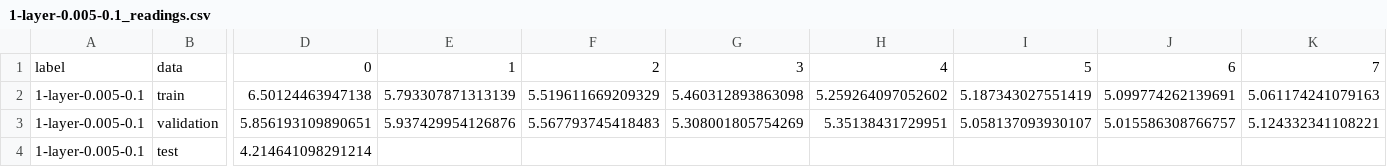
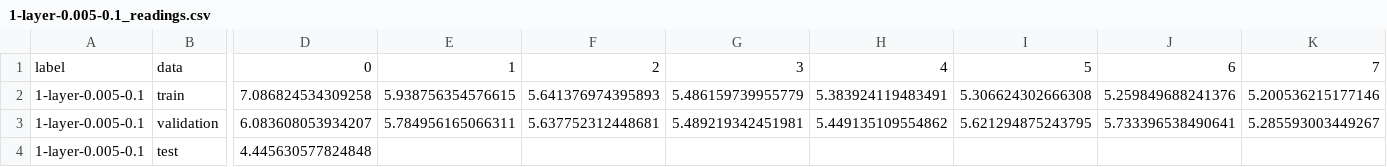
Before and after one commit to UCSD-SEELab/dropouts, a CSV file: readings/round2/1-layer-0.005-0.1_readings.csv, drawn as a sheet; only a part is shown, gaps mark what is left out; the diff covers the shown part only; the diff names each change by its address in the sheet, - before the commit and + after, or states it on an @@ line.

```diff
--- a/readings/round2/1-layer-0.005-0.1_readings.csv
+++ b/readings/round2/1-layer-0.005-0.1_readings.csv
-D2: 6.50124463947138
+D2: 7.086824534309258
-E2: 5.793307871313139
+E2: 5.938756354576615
-F2: 5.519611669209329
+F2: 5.641376974395893
-G2: 5.460312893863098
+G2: 5.486159739955779
-H2: 5.259264097052602
+H2: 5.383924119483491
-I2: 5.187343027551419
+I2: 5.306624302666308
-J2: 5.099774262139691
+J2: 5.259849688241376
-K2: 5.061174241079163
+K2: 5.200536215177146
-D3: 5.856193109890651
+D3: 6.083608053934207
-E3: 5.937429954126876
+E3: 5.784956165066311
-F3: 5.567793745418483
+F3: 5.637752312448681
-G3: 5.308001805754269
+G3: 5.489219342451981
-H3: 5.35138431729951
+H3: 5.449135109554862
-I3: 5.058137093930107
+I3: 5.621294875243795
-J3: 5.015586308766757
+J3: 5.733396538490641
-K3: 5.124332341108221
+K3: 5.285593003449267
-D4: 4.214641098291214
+D4: 4.445630577824848
```
Also changed, not shown: 84 edited cells elsewhere in this file, readings/round2/1-layer-0.005-0.2_readings.csv, readings/round2/1-layer-0.005-0.3_readings.csv, 25 other files.
